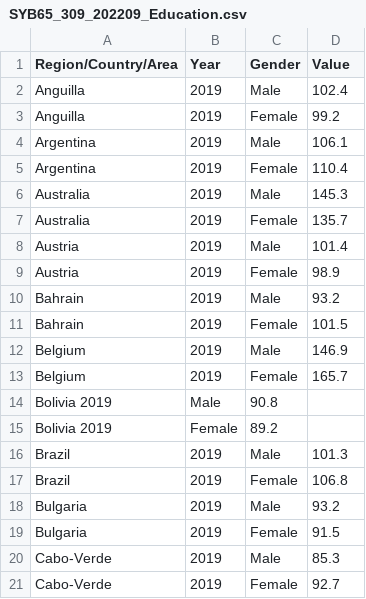
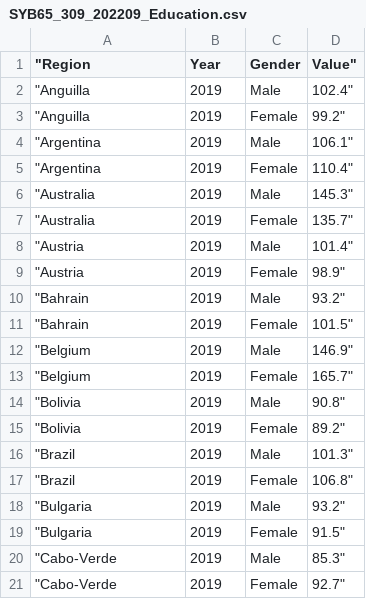
Before and after one commit to Tigerwoods0001/Lab-10, a CSV file: SYB65_309_202209_Education.csv, drawn as a sheet; only a part is shown; the diff covers the shown part only.

Commit message:
Add files via upload

```diff
--- a/SYB65_309_202209_Education.csv
+++ b/SYB65_309_202209_Education.csv
@@ -1,21 +1,21 @@
-Region/Country/Area	Year	Gender	Value
-Anguilla	2019	Male	102.4
-Anguilla	2019	Female	99.2
-Argentina	2019	Male	106.1
-Argentina	2019	Female	110.4
-Australia	2019	Male	145.3
-Australia	2019	Female	135.7
-Austria	2019	Male	101.4
-Austria	2019	Female	98.9
-Bahrain	2019	Male	93.2
-Bahrain	2019	Female	101.5
-Belgium	2019	Male	146.9
-Belgium	2019	Female	165.7
-Bolivia 2019	Male	90.8
-Bolivia 2019	Female	89.2
-Brazil	2019	Male	101.3
-Brazil	2019	Female	106.8
-Bulgaria	2019	Male	93.2
-Bulgaria	2019	Female	91.5
-Cabo-Verde	2019	Male	85.3
-Cabo-Verde	2019	Female	92.7
+"Region	Year	Gender	Value"
+"Anguilla	2019	Male	102.4"
+"Anguilla	2019	Female	99.2"
+"Argentina	2019	Male	106.1"
+"Argentina	2019	Female	110.4"
+"Australia	2019	Male	145.3"
+"Australia	2019	Female	135.7"
+"Austria	2019	Male	101.4"
+"Austria	2019	Female	98.9"
+"Bahrain	2019	Male	93.2"
+"Bahrain	2019	Female	101.5"
+"Belgium	2019	Male	146.9"
+"Belgium	2019	Female	165.7"
+"Bolivia 	2019	Male	90.8"
+"Bolivia 	2019	Female	89.2"
+"Brazil	2019	Male	101.3"
+"Brazil	2019	Female	106.8"
+"Bulgaria	2019	Male	93.2"
+"Bulgaria	2019	Female	91.5"
+"Cabo-Verde	2019	Male	85.3"
+"Cabo-Verde	2019	Female	92.7"
```
Also changed, not shown: 6 edited cells elsewhere in this file.
